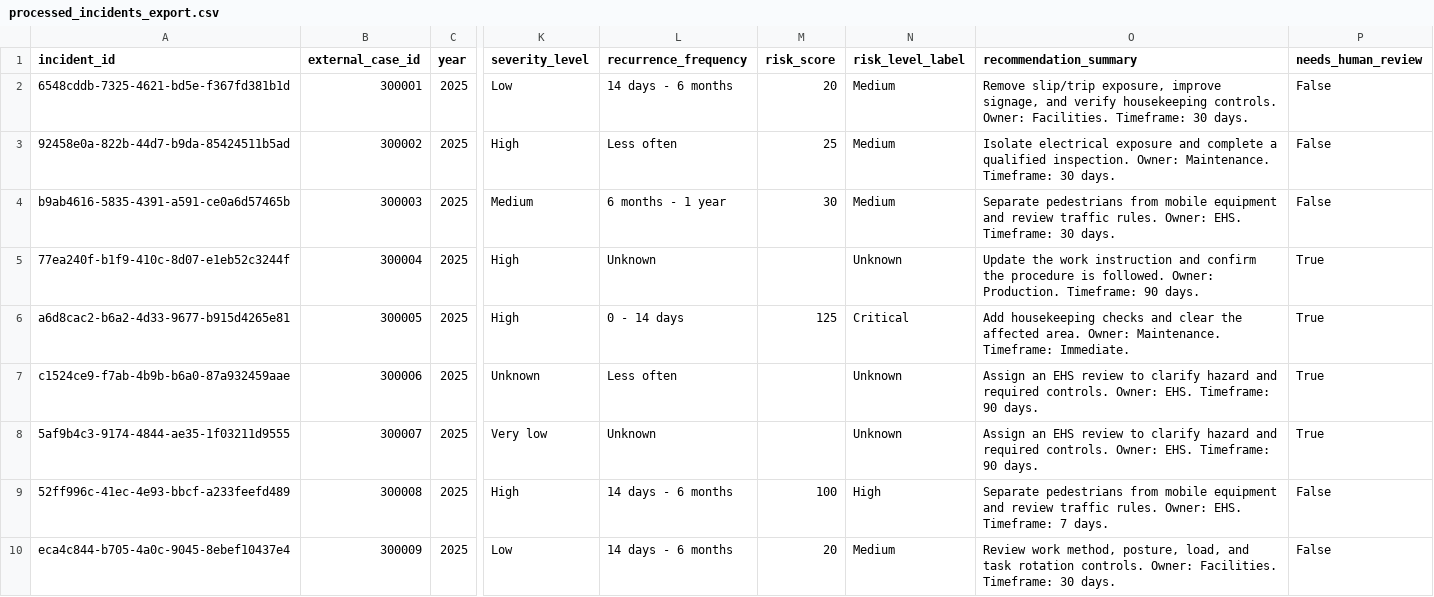
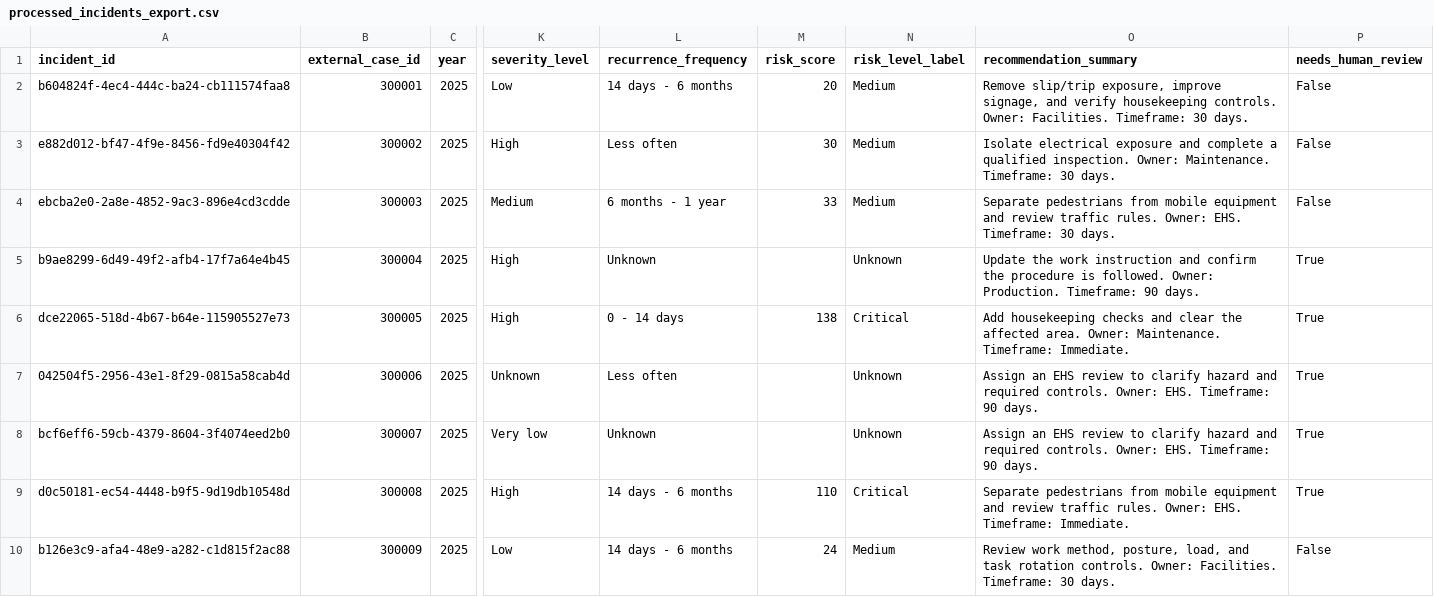
Before and after one commit to Matthew170304/Hackathon_2026, a CSV file: mock_data/processed_incidents_export.csv, drawn as a sheet; only a part is shown, gaps mark what is left out; the diff covers the shown part only; the diff names each change by its address in the sheet, - before the commit and + after, or states it on an @@ line.

```diff
--- a/mock_data/processed_incidents_export.csv
+++ b/mock_data/processed_incidents_export.csv
-A2 (incident_id): 6548cddb-7325-4621-bd5e-f367fd381b1d
+A2 (incident_id): b604824f-4ec4-444c-ba24-cb111574faa8
-A3 (incident_id): 92458e0a-822b-44d7-b9da-85424511b5ad
+A3 (incident_id): e882d012-bf47-4f9e-8456-fd9e40304f42
-M3 (risk_score): 25
+M3 (risk_score): 30
-A4 (incident_id): b9ab4616-5835-4391-a591-ce0a6d57465b
+A4 (incident_id): ebcba2e0-2a8e-4852-9ac3-896e4cd3cdde
-M4 (risk_score): 30
+M4 (risk_score): 33
-A5 (incident_id): 77ea240f-b1f9-410c-8d07-e1eb52c3244f
+A5 (incident_id): b9ae8299-6d49-49f2-afb4-17f7a64e4b45
-A6 (incident_id): a6d8cac2-b6a2-4d33-9677-b915d4265e81
+A6 (incident_id): dce22065-518d-4b67-b64e-115905527e73
-M6 (risk_score): 125
+M6 (risk_score): 138
-A7 (incident_id): c1524ce9-f7ab-4b9b-b6a0-87a932459aae
+A7 (incident_id): 042504f5-2956-43e1-8f29-0815a58cab4d
-A8 (incident_id): 5af9b4c3-9174-4844-ae35-1f03211d9555
+A8 (incident_id): bcf6eff6-59cb-4379-8604-3f4074eed2b0
-A9 (incident_id): 52ff996c-41ec-4e93-bbcf-a233feefd489
+A9 (incident_id): d0c50181-ec54-4448-b9f5-9d19db10548d
-M9 (risk_score): 100
+M9 (risk_score): 110
-N9 (risk_level_label): High
+N9 (risk_level_label): Critical
-O9 (recommendation_summary): …EHS. Timeframe: 7 days.
+O9 (recommendation_summary): …EHS. Timeframe: Immediate.
-P9 (needs_human_review): False
+P9 (needs_human_review): True
-A10 (incident_id): eca4c844-b705-4a0c-9045-8ebef10437e4
+A10 (incident_id): b126e3c9-afa4-48e9-a282-c1d815f2ac88
-M10 (risk_score): 20
+M10 (risk_score): 24
```
Also changed, not shown: 88 edited cells elsewhere in this file, 16 other files.
